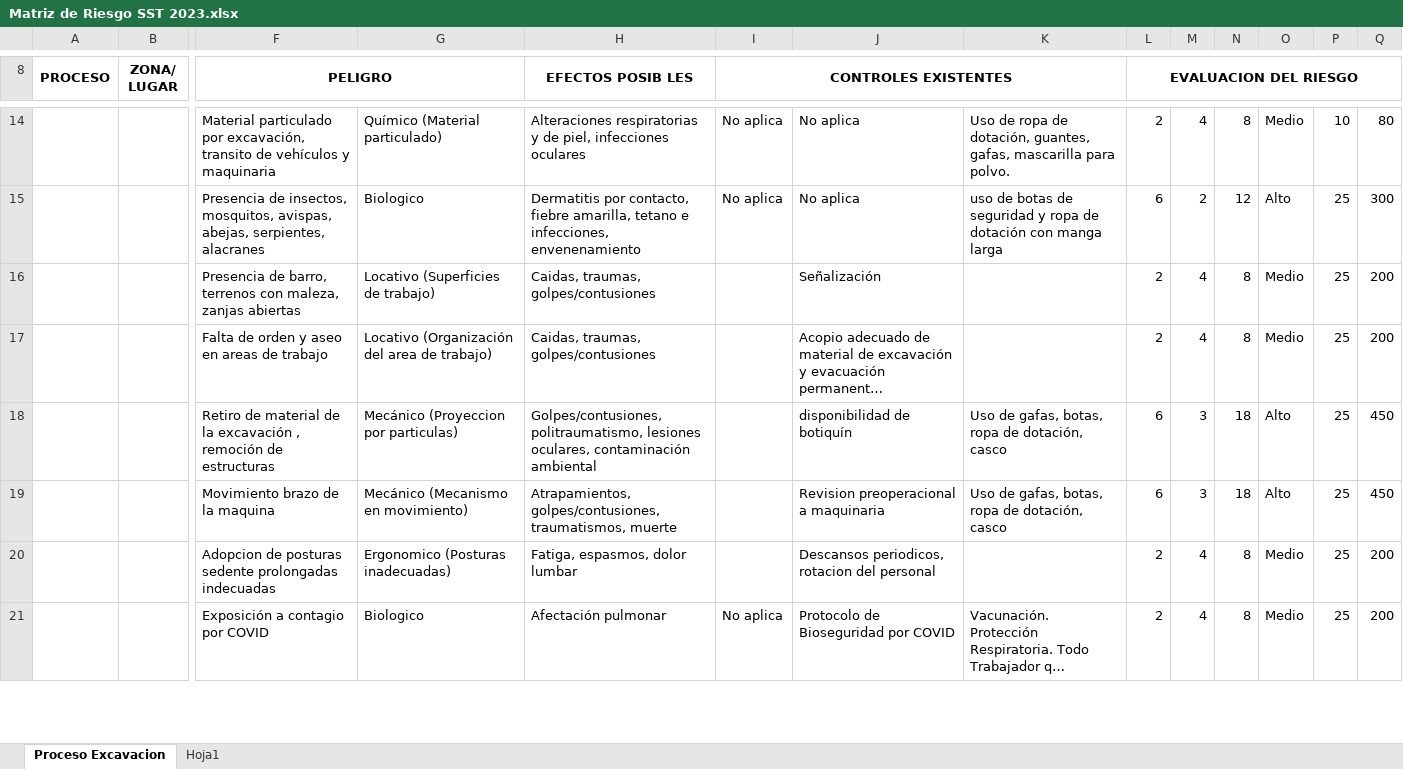
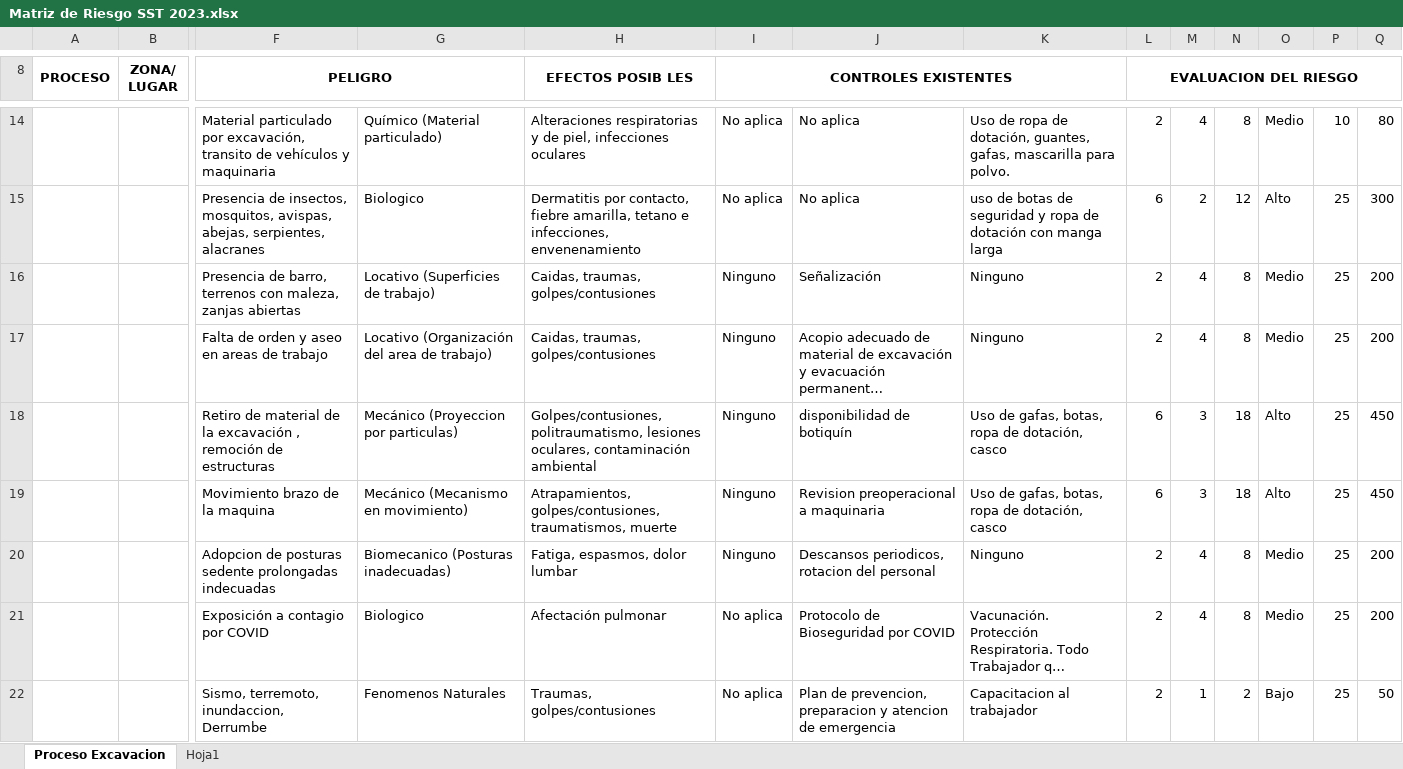
Before and after one commit to DayaMD/Excavaciones-Corrrea-Mejia, an Excel workbook: SGSST/SG-SST AÑO 2023/Matriz de Peligros/Matriz de Riesgo SST 2023.xlsx, sheet Proceso Excavacion, drawn as a sheet; only a part is shown, gaps mark what is left out; long unchanged cells end in …; values as stored, in another font and other column widths than the file's, no borders; charts and pictures and conditional formats not drawn; rows hold the shown columns only; the diff covers the shown part only; the diff names each change by its address in the sheet, - before the commit and + after, or states it on an @@ line.

```diff
--- a/SGSST/SG-SST AÑO 2023/Matriz de Peligros/Matriz de Riesgo SST 2023.xlsx (sheet Proceso Excavacion)
+++ b/SGSST/SG-SST AÑO 2023/Matriz de Peligros/Matriz de Riesgo SST 2023.xlsx (sheet Proceso Excavacion)
-I16:I20 (CONTROLES EXISTENTES): (empty)
+I16:I20 (CONTROLES EXISTENTES): Ninguno
-K16:K17: (empty)
+K16:K17: Ninguno
-G20: Ergonomico (Posturas inadecuadas)
+G20: Biomecanico (Posturas inadecuadas)
-K20: (empty)
+K20: Ninguno
+row 22:  |  | Sismo, terremoto, inundaccion, Derrumbe | Fenomenos Naturales | Traumas, golpes/contusiones | No aplica | Plan de prevencion, preparacion y atencion de emergencia | Capacitacion al trabajador | 2 | 1 | 2 | Bajo | 25 | 50
```
Also changed, not shown: 2 added rows and 30 edited cells elsewhere in this sheet, formulas that keep their value, SGSST/SG-SST AÑO 2023/4_Comite de Convivencia Laboral/Cronograma de reunion.xlsx, SGSST/SG-SST AÑO 2023/5_Capacitaciones/Cronograma de capacitacion 2023.xlsx, 34 other files.
